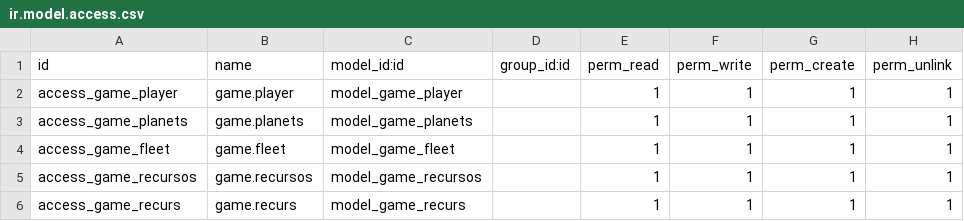
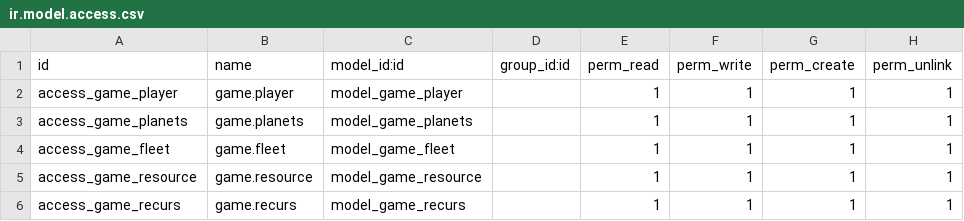
Before and after one commit to lechugita13/OdooBo, a CSV file: game/security/ir.model.access.csv, drawn as a sheet.

```diff
--- a/game/security/ir.model.access.csv
+++ b/game/security/ir.model.access.csv
@@ -4,3 +4,3 @@ access_game_planets,game.planets,model_game_planets,,1,1,1,1
 access_game_fleet,game.fleet,model_game_fleet,,1,1,1,1
-access_game_recursos,game.recursos,model_game_recursos,,1,1,1,1
+access_game_resource,game.resource,model_game_resource,,1,1,1,1
 access_game_recurs,game.recurs,model_game_recurs,,1,1,1,1
```
Also changed, not shown: 3 other files.
